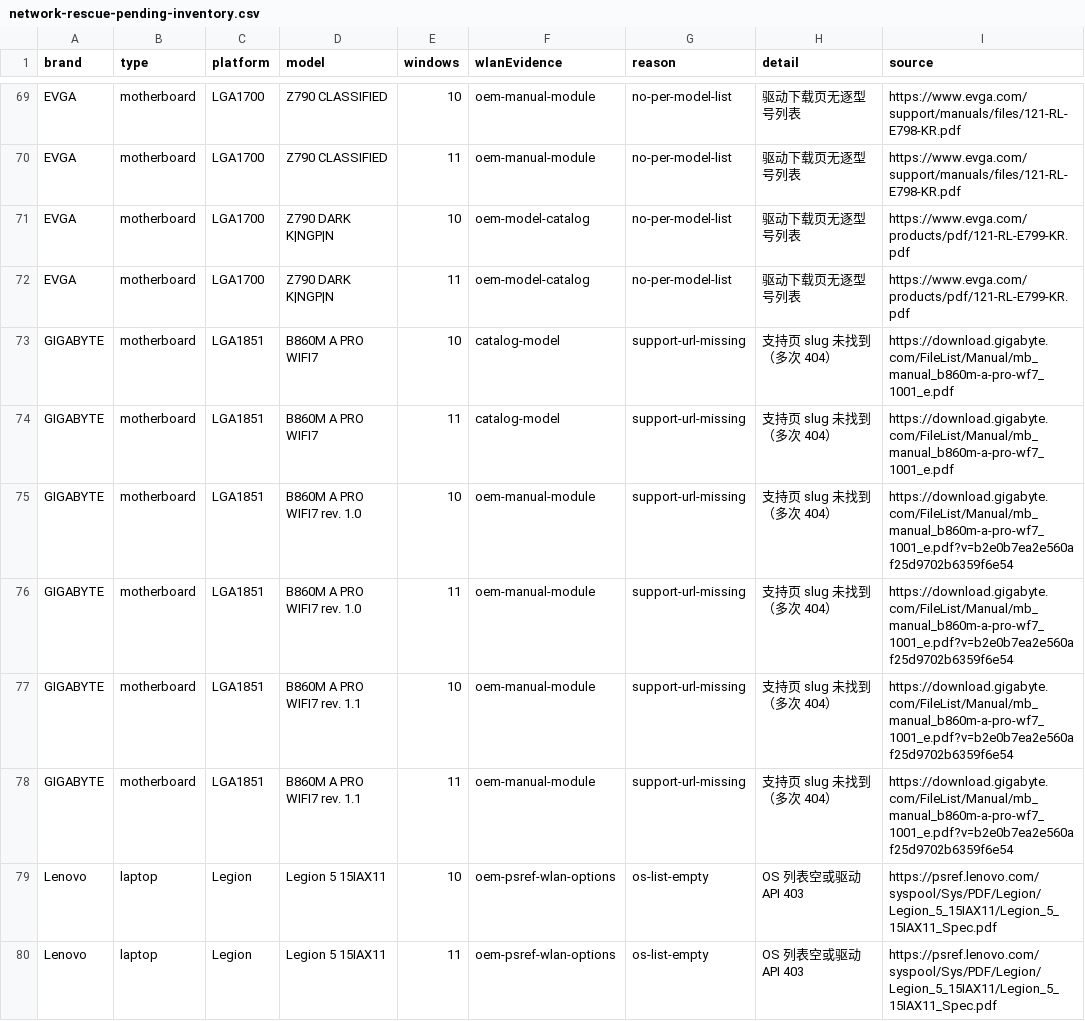
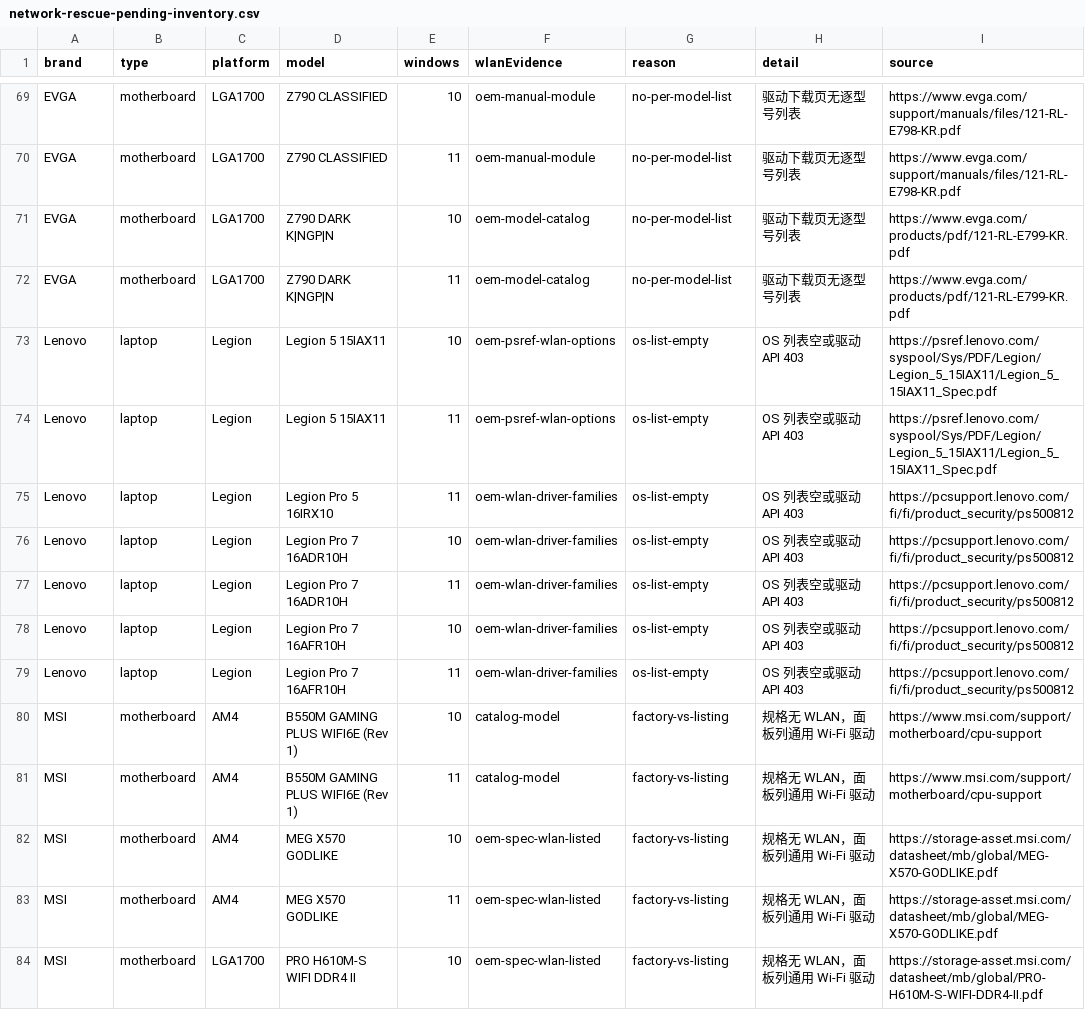
Before and after one commit to akikazu-pc/hardware-check, a CSV file: docs/network-rescue-pending-inventory.csv, drawn as a sheet; only a part is shown, gaps mark what is left out; the shorter side is filled out with more unchanged rows; the diff names each change by its address in the sheet, - before the commit and + after, or states it on an @@ line.

```diff
--- a/docs/network-rescue-pending-inventory.csv
+++ b/docs/network-rescue-pending-inventory.csv
-row 73: GIGABYTE | motherboard | LGA1851 | B860M A PRO WIFI7 | 10 | catalog-model | support-url-missing | 支持页 slug 未找到（多次 404） | https://download.gigabyte.com/FileList/Manual/mb_manual_b860m-a-pro-wf7_1001_e.pdf
-row 74: GIGABYTE | motherboard | LGA1851 | B860M A PRO WIFI7 | 11 | catalog-model | support-url-missing | 支持页 slug 未找到（多次 404） | https://download.gigabyte.com/FileList/Manual/mb_manual_b860m-a-pro-wf7_1001_e.pdf
-row 75: GIGABYTE | motherboard | LGA1851 | B860M A PRO WIFI7 rev. 1.0 | 10 | oem-manual-module | support-url-missing | 支持页 slug 未找到（多次 404） | https://download.gigabyte.com/FileList/Manual/mb_manual_b860m-a-pro-wf7_1001_e.pdf?v=b2e0b7ea2e560af25d9702b6359f6e54
-row 76: GIGABYTE | motherboard | LGA1851 | B860M A PRO WIFI7 rev. 1.0 | 11 | oem-manual-module | support-url-missing | 支持页 slug 未找到（多次 404） | https://download.gigabyte.com/FileList/Manual/mb_manual_b860m-a-pro-wf7_1001_e.pdf?v=b2e0b7ea2e560af25d9702b6359f6e54
-row 77: GIGABYTE | motherboard | LGA1851 | B860M A PRO WIFI7 rev. 1.1 | 10 | oem-manual-module | support-url-missing | 支持页 slug 未找到（多次 404） | https://download.gigabyte.com/FileList/Manual/mb_manual_b860m-a-pro-wf7_1001_e.pdf?v=b2e0b7ea2e560af25d9702b6359f6e54
-row 78: GIGABYTE | motherboard | LGA1851 | B860M A PRO WIFI7 rev. 1.1 | 11 | oem-manual-module | support-url-missing | 支持页 slug 未找到（多次 404） | https://download.gigabyte.com/FileList/Manual/mb_manual_b860m-a-pro-wf7_1001_e.pdf?v=b2e0b7ea2e560af25d9702b6359f6e54
```
Also changed, not shown: docs/network-rescue-gigabyte-spec-proof.csv, docs/network-rescue-model-gaps.csv, 2 other files.
